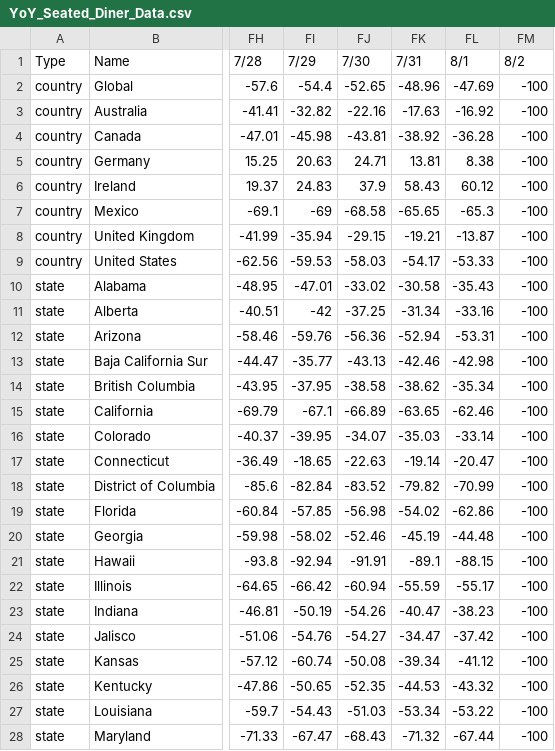
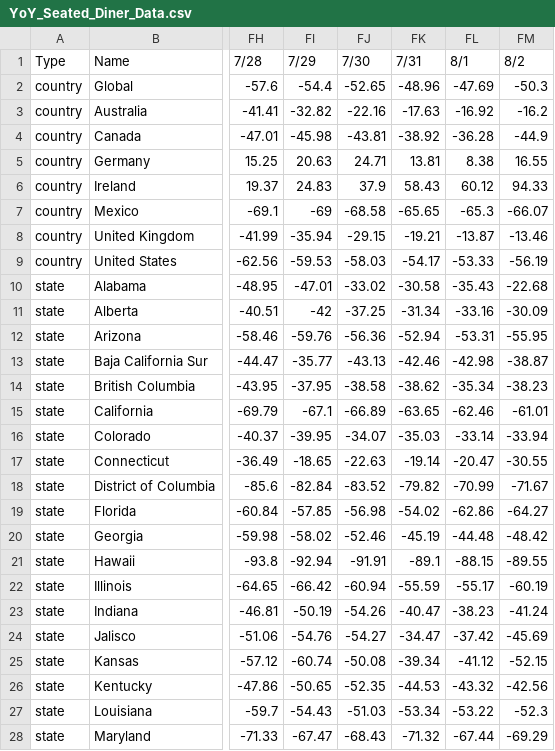
Before and after one commit to ercbk/Indiana-COVID-19-Tracker, a CSV file: data/YoY_Seated_Diner_Data.csv, drawn as a sheet; only a part is shown, gaps mark what is left out; the diff covers the shown part only; the diff names each change by its address in the sheet, - before the commit and + after, or states it on an @@ line.

Commit message:
opentab data update

```diff
--- a/data/YoY_Seated_Diner_Data.csv
+++ b/data/YoY_Seated_Diner_Data.csv
-FM2 (8/2): -100
+FM2 (8/2): -50.3
-FM3 (8/2): -100
+FM3 (8/2): -16.2
-FM4 (8/2): -100
+FM4 (8/2): -44.9
-FM5 (8/2): -100
+FM5 (8/2): 16.55
-FM6 (8/2): -100
+FM6 (8/2): 94.33
-FM7 (8/2): -100
+FM7 (8/2): -66.07
-FM8 (8/2): -100
+FM8 (8/2): -13.46
-FM9 (8/2): -100
+FM9 (8/2): -56.19
-FM10 (8/2): -100
+FM10 (8/2): -22.68
-FM11 (8/2): -100
+FM11 (8/2): -30.09
-FM12 (8/2): -100
+FM12 (8/2): -55.95
-FM13 (8/2): -100
+FM13 (8/2): -38.87
-FM14 (8/2): -100
+FM14 (8/2): -38.23
-FM15 (8/2): -100
+FM15 (8/2): -61.01
-FM16 (8/2): -100
+FM16 (8/2): -33.94
-FM17 (8/2): -100
+FM17 (8/2): -30.55
-FM18 (8/2): -100
+FM18 (8/2): -71.67
-FM19 (8/2): -100
+FM19 (8/2): -64.27
-FM20 (8/2): -100
+FM20 (8/2): -48.42
-FM21 (8/2): -100
+FM21 (8/2): -89.55
-FM22 (8/2): -100
+FM22 (8/2): -60.19
-FM23 (8/2): -100
+FM23 (8/2): -41.24
-FM24 (8/2): -100
+FM24 (8/2): -45.69
-FM25 (8/2): -100
+FM25 (8/2): -52.15
-FM26 (8/2): -100
+FM26 (8/2): -42.56
-FM27 (8/2): -100
+FM27 (8/2): -52.3
-FM28 (8/2): -100
+FM28 (8/2): -69.29
```
Also changed, not shown: 76 edited cells elsewhere in this file.
